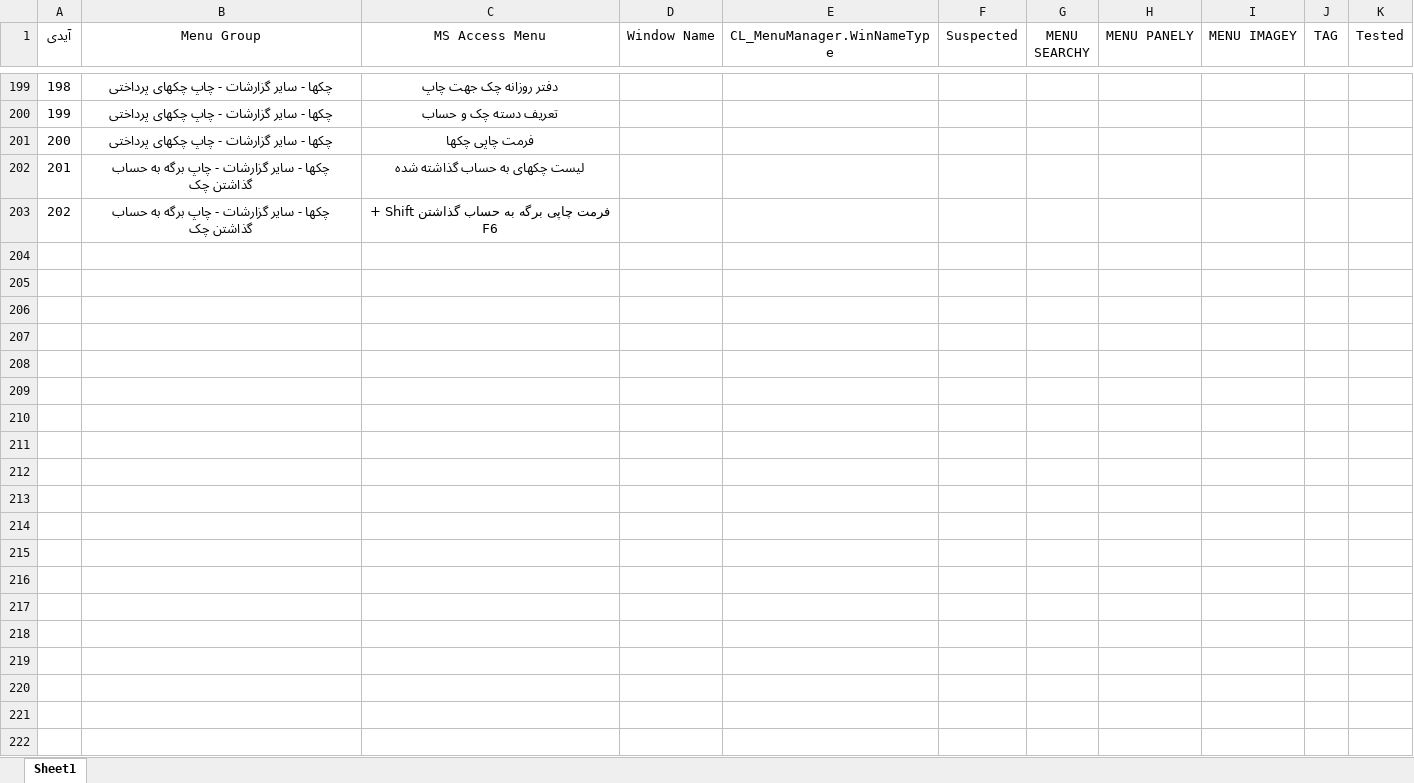
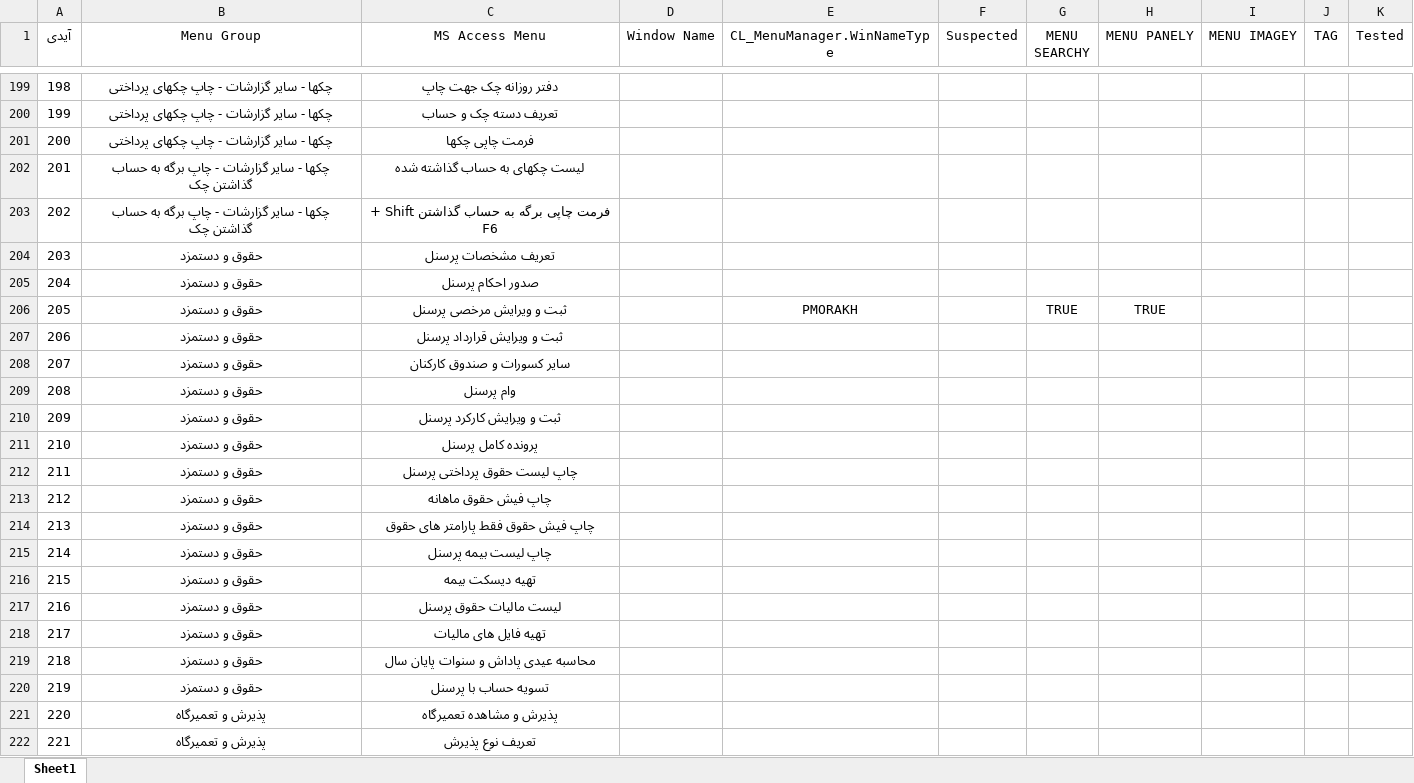
Before and after one commit to mojtabahakimian/MrCorrect, an Excel workbook: Doc/Mr Correct Menu.xlsx, sheet Sheet1, drawn as a sheet; only a part is shown, gaps mark what is left out; values as stored, in another font and other column widths than the file's, no borders; the diff covers the shown part only; the diff names each change by its address in the sheet, - before the commit and + after, or states it on an @@ line.

```diff
--- a/Doc/Mr Correct Menu.xlsx (sheet Sheet1)
+++ b/Doc/Mr Correct Menu.xlsx (sheet Sheet1)
@@ row 204 unhidden: 203 | حقوق و دستمزد | تعریف مشخصات پرسنل @@
@@ row 205 unhidden: 204 | حقوق و دستمزد | صدور احکام پرسنل @@
@@ row 206 unhidden: 205 | حقوق و دستمزد | ثبت و ویرایش مرخصی پرسنل |  | PMORAKH |  | TRUE | TRUE @@
@@ row 207 unhidden: 206 | حقوق و دستمزد | ثبت و ویرایش قرارداد پرسنل @@
@@ row 208 unhidden: 207 | حقوق و دستمزد | سایر کسورات و صندوق کارکنان @@
@@ row 209 unhidden: 208 | حقوق و دستمزد | وام پرسنل @@
@@ row 210 unhidden: 209 | حقوق و دستمزد | ثبت و ویرایش کارکرد پرسنل @@
@@ row 211 unhidden: 210 | حقوق و دستمزد | پرونده کامل پرسنل @@
@@ row 212 unhidden: 211 | حقوق و دستمزد | چاپ لیست حقوق پرداختی پرسنل @@
@@ row 213 unhidden: 212 | حقوق و دستمزد | چاپ فیش حقوق ماهانه @@
@@ row 214 unhidden: 213 | حقوق و دستمزد | چاپ فیش حقوق فقط پارامتر های حقوق @@
@@ row 215 unhidden: 214 | حقوق و دستمزد | چاپ لیست بیمه پرسنل @@
@@ row 216 unhidden: 215 | حقوق و دستمزد | تهیه دیسکت بیمه @@
@@ row 217 unhidden: 216 | حقوق و دستمزد | لیست مالیات حقوق پرسنل @@
@@ row 218 unhidden: 217 | حقوق و دستمزد | تهیه فایل های مالیات @@
@@ row 219 unhidden: 218 | حقوق و دستمزد | محاسبه عیدی پاداش و سنوات پایان سال @@
@@ row 220 unhidden: 219 | حقوق و دستمزد | تسویه حساب با پرسنل @@
@@ row 221 unhidden: 220 | پذیرش و تعمیرگاه | پذیرش و مشاهده تعمیرگاه @@
@@ row 222 unhidden: 221 | پذیرش و تعمیرگاه | تعریف نوع پذیرش @@
```
Also changed, not shown: 251 hidden or unhidden rows elsewhere in this sheet, 6 other files.
